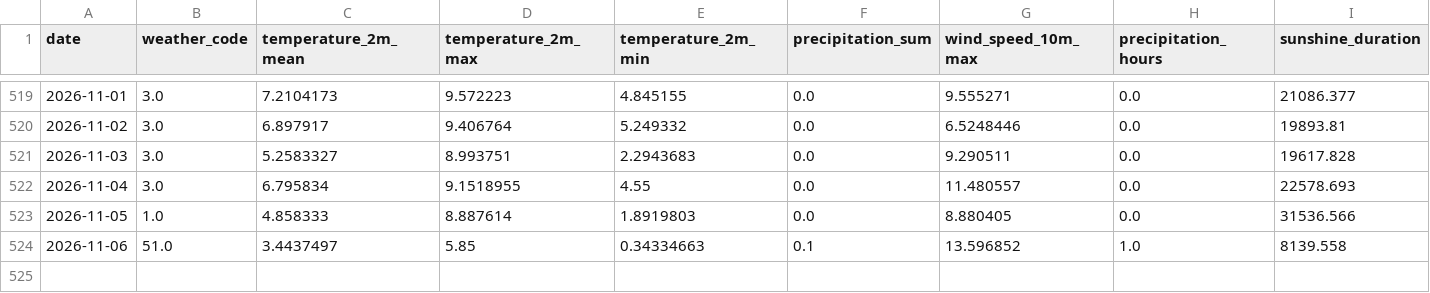
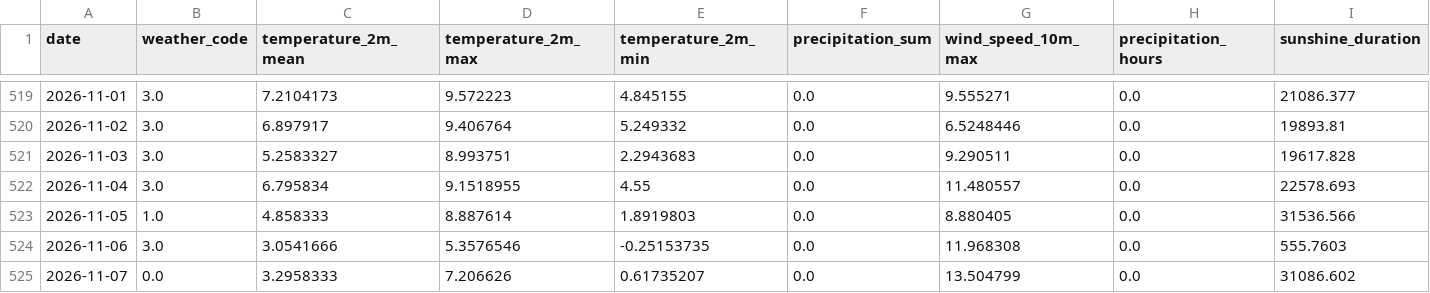
Before and after one commit to fischer-jonas/bbq-tableau, a CSV file: bochum_weather.csv, drawn as a sheet; only a part is shown, gaps mark what is left out.

Commit message:
Daily weather update

```diff
--- a/bochum_weather.csv
+++ b/bochum_weather.csv
@@ -523,2 +523,3 @@ date,weather_code,temperature_2m_mean,temperature_2m_max,temperature_2m_min,prec
 2026-11-05,1.0,4.858333,8.887614,1.8919803,0.0,8.880405,0.0,31536.566
-2026-11-06,51.0,3.4437497,5.85,0.34334663,0.1,13.596852,1.0,8139.558
+2026-11-06,3.0,3.0541666,5.3576546,-0.25153735,0.0,11.968308,0.0,555.7603
+2026-11-07,0.0,3.2958333,7.206626,0.61735207,0.0,13.504799,0.0,31086.602
```
Also changed, not shown: glfi.csv.
